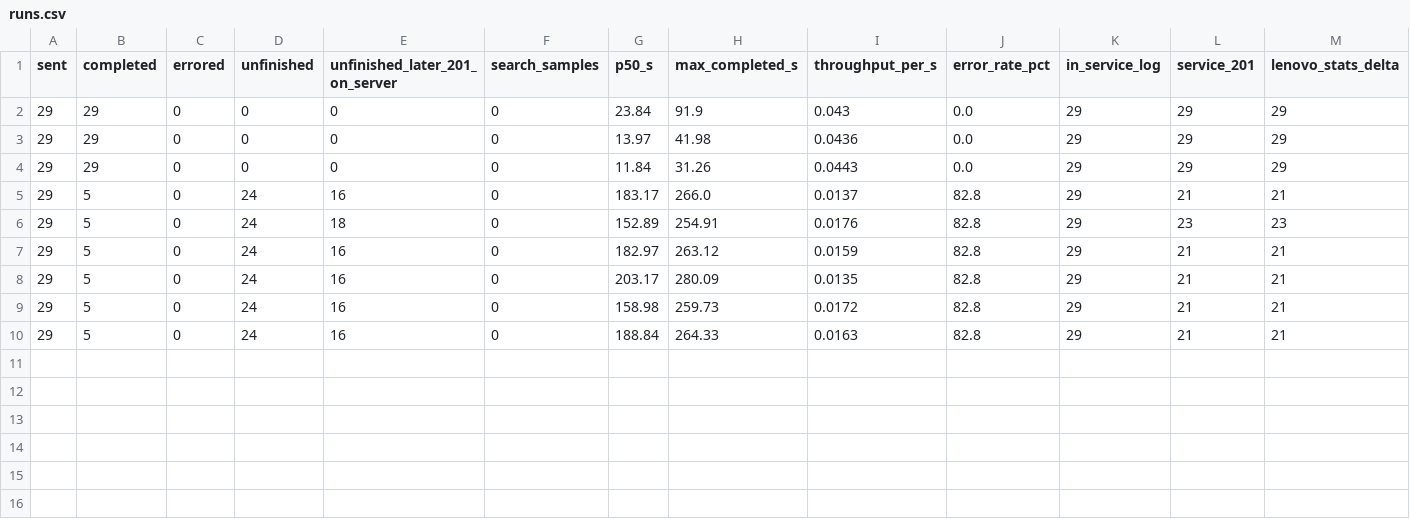
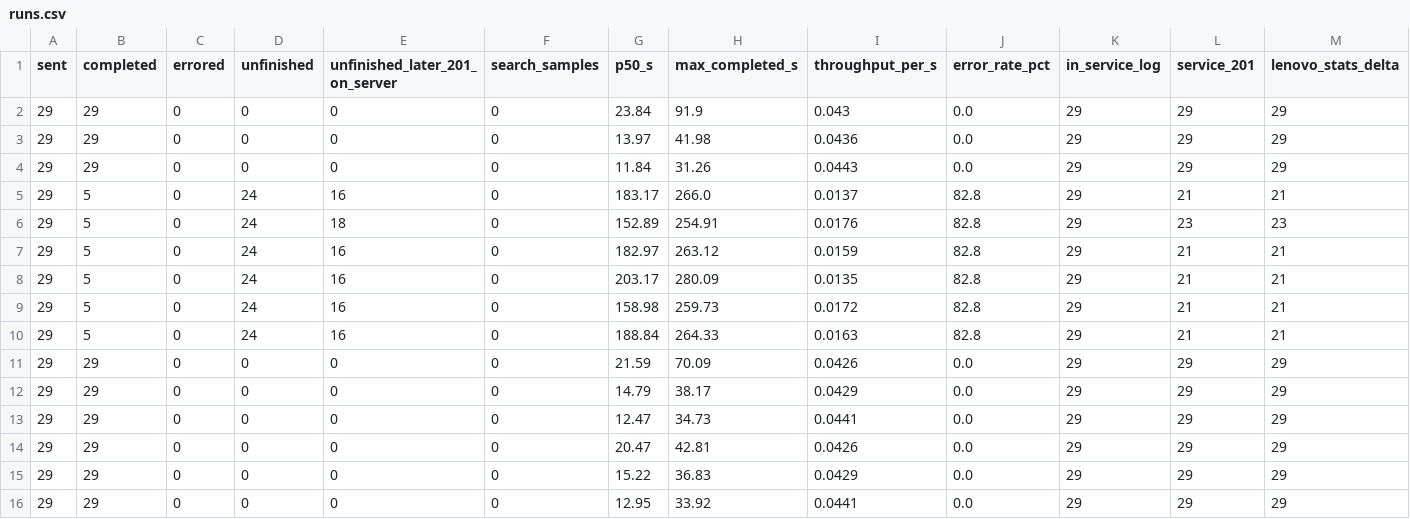
Before and after one commit to anarchygene/ICT3113_Assignment_1, a CSV file: assignment2/results/speed/runs.csv, drawn as a sheet; only a part is shown; rows hold the shown columns only; the diff names each change by its address in the sheet, - before the commit and + after, or states it on an @@ line.

```diff
--- a/assignment2/results/speed/runs.csv
+++ b/assignment2/results/speed/runs.csv
+row 11: 29 | 29 | 0 | 0 | 0 | 0 | 21.59 | 70.09 | 0.0426 | 0.0 | 29 | 29 | 29
+row 12: 29 | 29 | 0 | 0 | 0 | 0 | 14.79 | 38.17 | 0.0429 | 0.0 | 29 | 29 | 29
+row 13: 29 | 29 | 0 | 0 | 0 | 0 | 12.47 | 34.73 | 0.0441 | 0.0 | 29 | 29 | 29
+row 14: 29 | 29 | 0 | 0 | 0 | 0 | 20.47 | 42.81 | 0.0426 | 0.0 | 29 | 29 | 29
+row 15: 29 | 29 | 0 | 0 | 0 | 0 | 15.22 | 36.83 | 0.0429 | 0.0 | 29 | 29 | 29
+row 16: 29 | 29 | 0 | 0 | 0 | 0 | 12.95 | 33.92 | 0.0441 | 0.0 | 29 | 29 | 29
```
Also changed, not shown: 1 other file.
